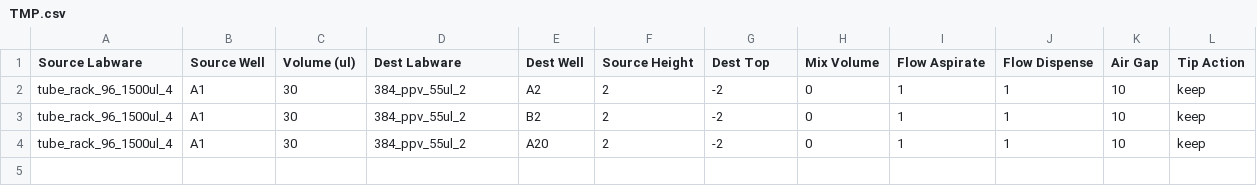
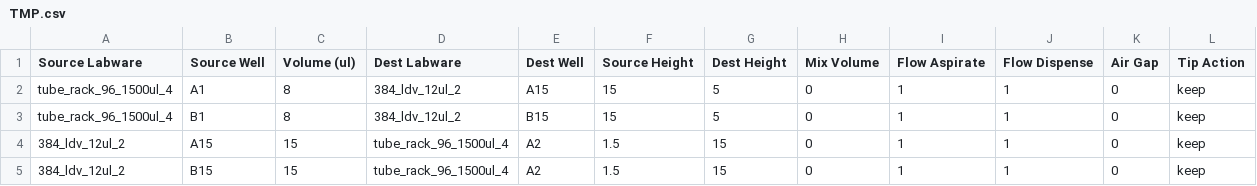
Before and after one commit to HiteSit/OT2_CherryPick, a CSV file: CSVs/TMP.csv, drawn as a sheet.

```diff
--- a/CSVs/TMP.csv
+++ b/CSVs/TMP.csv
@@ -1,4 +1,5 @@
-Source Labware,Source Well,Volume (ul),Dest Labware,Dest Well,Source Height,Dest Top,Mix Volume,Flow Aspirate,Flow Dispense,Air Gap,Tip Action
-tube_rack_96_1500ul_4,A1,30,384_ppv_55ul_2,A2,2,-2,0,1,1,10,keep
-tube_rack_96_1500ul_4,A1,30,384_ppv_55ul_2,B2,2,-2,0,1,1,10,keep
-tube_rack_96_1500ul_4,A1,30,384_ppv_55ul_2,A20,2,-2,0,1,1,10,keep
+Source Labware,Source Well,Volume (ul),Dest Labware,Dest Well,Source Height,Dest Height,Mix Volume,Flow Aspirate,Flow Dispense,Air Gap,Tip Action
+tube_rack_96_1500ul_4,A1,8,384_ldv_12ul_2,A15,15,5,0,1,1,0,keep
+tube_rack_96_1500ul_4,B1,8,384_ldv_12ul_2,B15,15,5,0,1,1,0,keep
+384_ldv_12ul_2,A15,15,tube_rack_96_1500ul_4,A2,1.5,15,0,1,1,0,keep
+384_ldv_12ul_2,B15,15,tube_rack_96_1500ul_4,A2,1.5,15,0,1,1,0,keep
```
Also changed, not shown: 4 other files.
